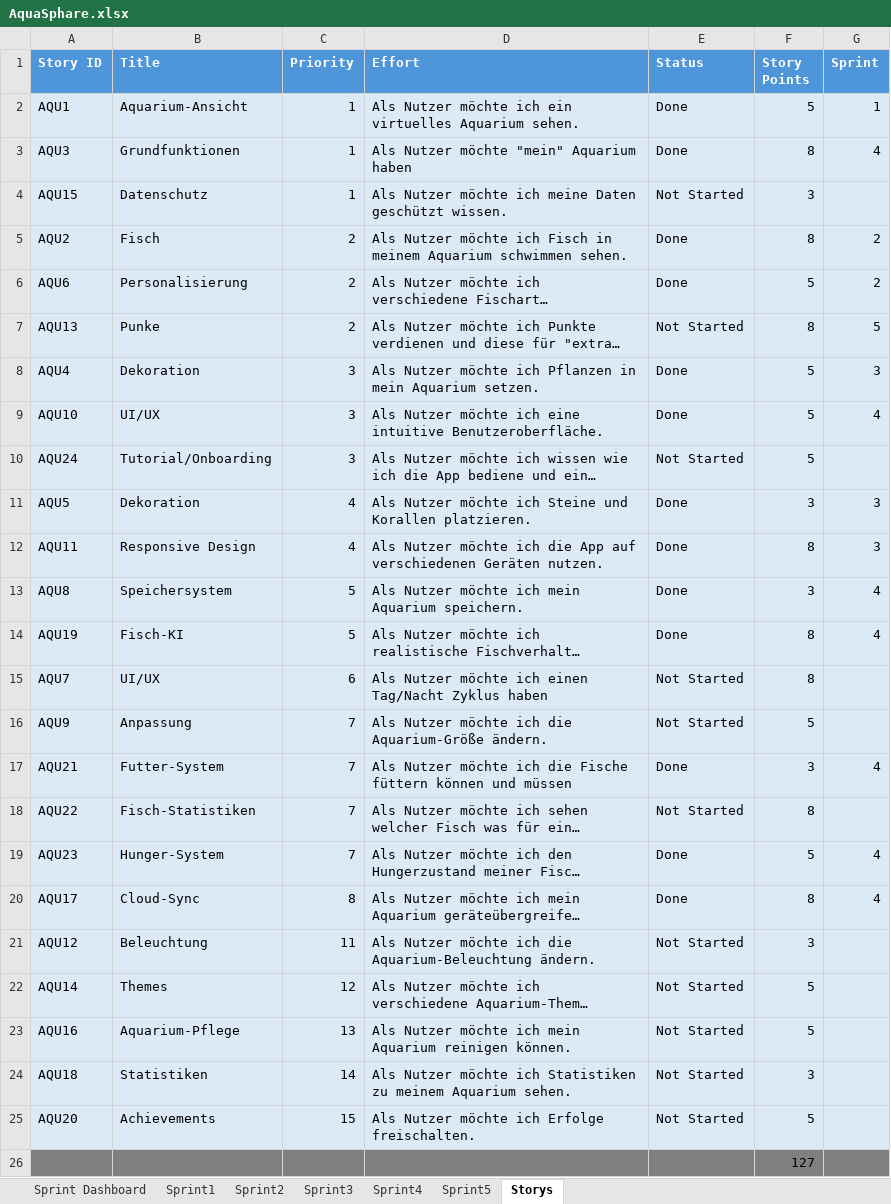
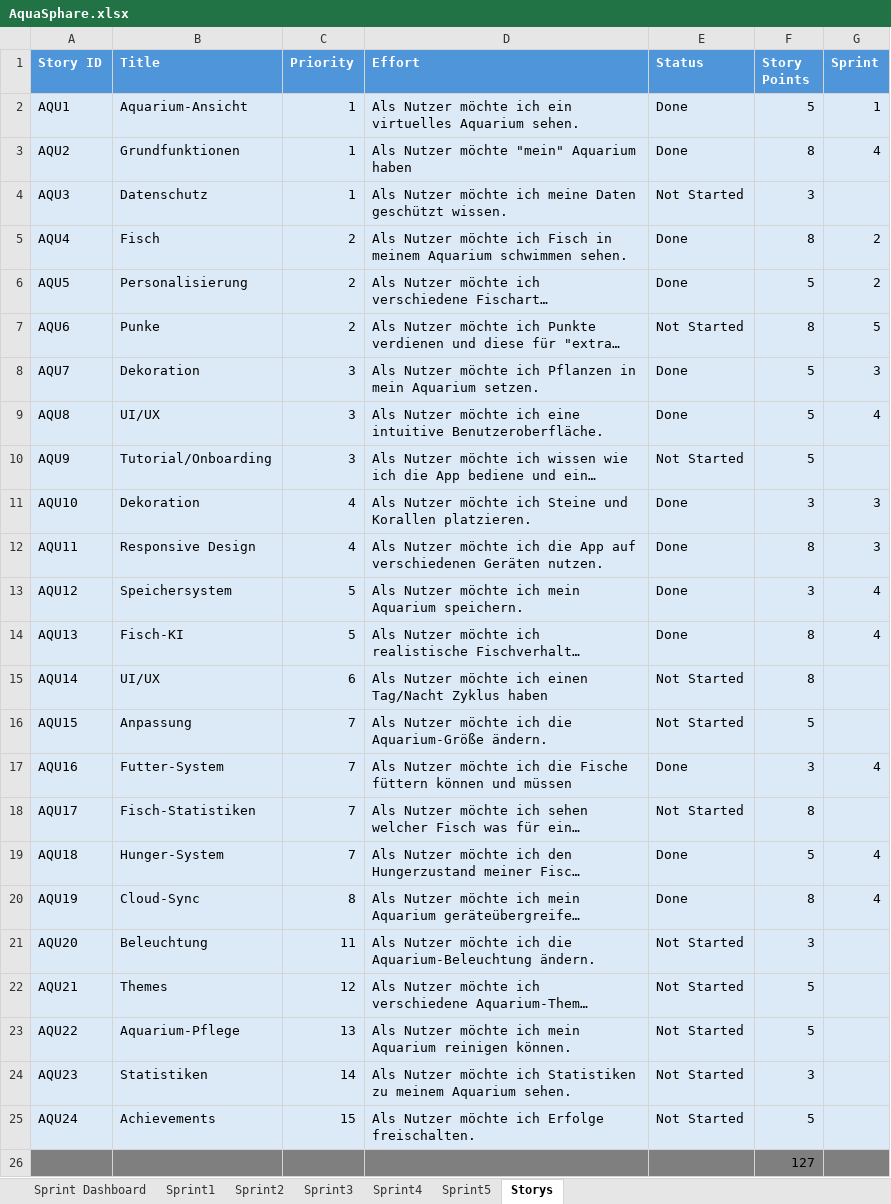
Before and after one commit to Aquasphere-team/AquaSphere, an Excel workbook: aquasphere/Excel_File/AquaSphare.xlsx, sheet Storys, drawn as a sheet; long unchanged cells end in …; values as stored, in another font and other column widths than the file's, no borders; table styles not drawn; the diff names each change by its address in the sheet, - before the commit and + after, or states it on an @@ line.

```diff
--- a/aquasphere/Excel_File/AquaSphare.xlsx (sheet Storys)
+++ b/aquasphere/Excel_File/AquaSphare.xlsx (sheet Storys)
-A3 (Story ID): AQU3
+A3 (Story ID): AQU2
-A4 (Story ID): AQU15
+A4 (Story ID): AQU3
-A5 (Story ID): AQU2
+A5 (Story ID): AQU4
-A6 (Story ID): AQU6
+A6 (Story ID): AQU5
-A7 (Story ID): AQU13
+A7 (Story ID): AQU6
-A8 (Story ID): AQU4
+A8 (Story ID): AQU7
-A9 (Story ID): AQU10
+A9 (Story ID): AQU8
-A10 (Story ID): AQU24
+A10 (Story ID): AQU9
-A11 (Story ID): AQU5
+A11 (Story ID): AQU10
-A13 (Story ID): AQU8
+A13 (Story ID): AQU12
-A14 (Story ID): AQU19
+A14 (Story ID): AQU13
-A15 (Story ID): AQU7
+A15 (Story ID): AQU14
-A16 (Story ID): AQU9
+A16 (Story ID): AQU15
-A17 (Story ID): AQU21
+A17 (Story ID): AQU16
-A18 (Story ID): AQU22
+A18 (Story ID): AQU17
-A19 (Story ID): AQU23
+A19 (Story ID): AQU18
-A20 (Story ID): AQU17
+A20 (Story ID): AQU19
-A21 (Story ID): AQU12
+A21 (Story ID): AQU20
-A22 (Story ID): AQU14
+A22 (Story ID): AQU21
-A23 (Story ID): AQU16
+A23 (Story ID): AQU22
-A24 (Story ID): AQU18
+A24 (Story ID): AQU23
-A25 (Story ID): AQU20
+A25 (Story ID): AQU24
```
Also changed, not shown: sheet Sprint5, sheet Sprint Dashboard, 9 other files.
